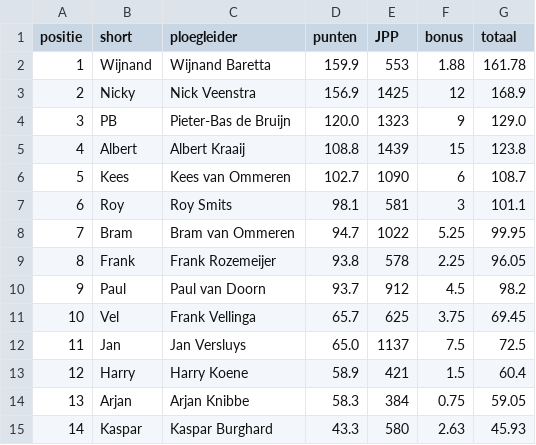
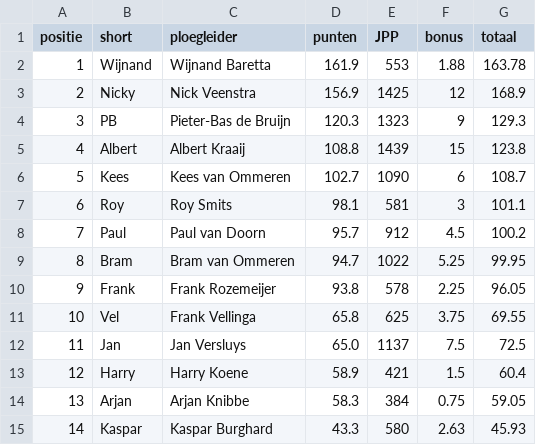
Before and after one commit to wijnandb/wielerspel2024, a CSV file: _data/ranking.csv, drawn as a sheet.

```diff
--- a/_data/ranking.csv
+++ b/_data/ranking.csv
@@ -1,5 +1,5 @@
 positie,short,ploegleider,punten,JPP,bonus,totaal
-1,Wijnand,Wijnand Baretta,159.9,553,1.88,161.78
+1,Wijnand,Wijnand Baretta,161.9,553,1.88,163.78
 2,Nicky,Nick Veenstra,156.9,1425,12,168.9
-3,PB,Pieter-Bas de Bruijn,120.0,1323,9,129.0
+3,PB,Pieter-Bas de Bruijn,120.3,1323,9,129.3
 4,Albert,Albert Kraaij,108.8,1439,15,123.8
@@ -7,6 +7,6 @@ positie,short,ploegleider,punten,JPP,bonus,totaal
 6,Roy,Roy Smits,98.1,581,3,101.1
-7,Bram,Bram van Ommeren,94.7,1022,5.25,99.95
-8,Frank,Frank Rozemeijer,93.8,578,2.25,96.05
-9,Paul,Paul van Doorn,93.7,912,4.5,98.2
-10,Vel,Frank Vellinga,65.7,625,3.75,69.45
+7,Paul,Paul van Doorn,95.7,912,4.5,100.2
+8,Bram,Bram van Ommeren,94.7,1022,5.25,99.95
+9,Frank,Frank Rozemeijer,93.8,578,2.25,96.05
+10,Vel,Frank Vellinga,65.8,625,3.75,69.55
 11,Jan,Jan Versluys,65.0,1137,7.5,72.5
```
Also changed, not shown: _data/latest_results_with_points.csv, _data/ploegleiders/paul.csv, 8 other files.
